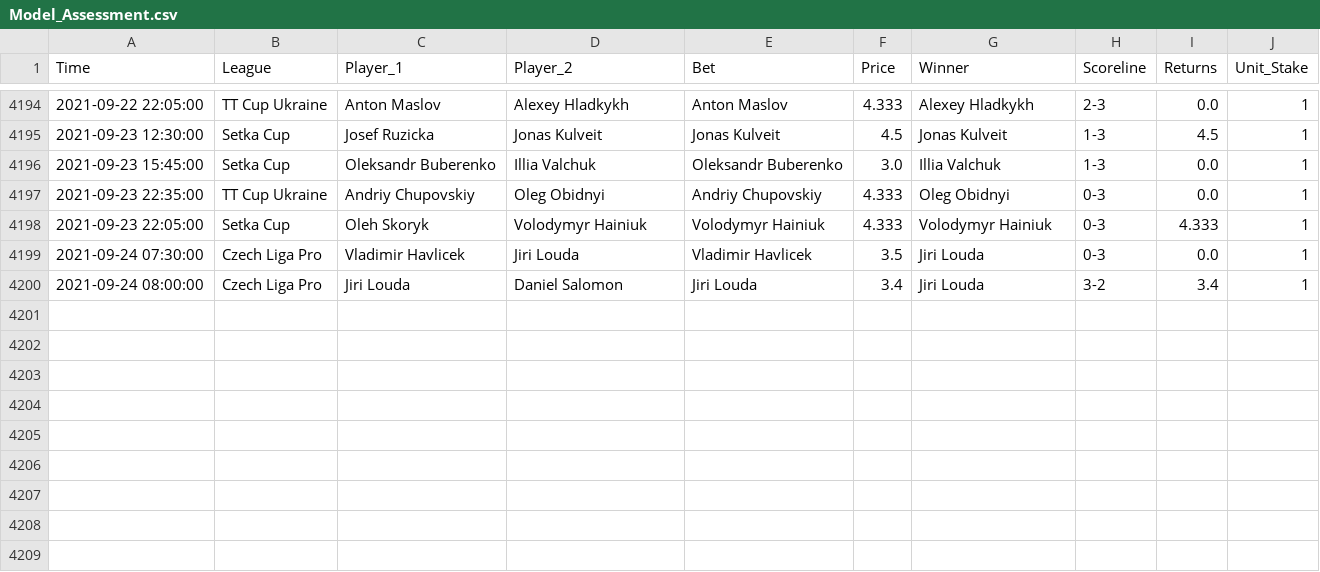
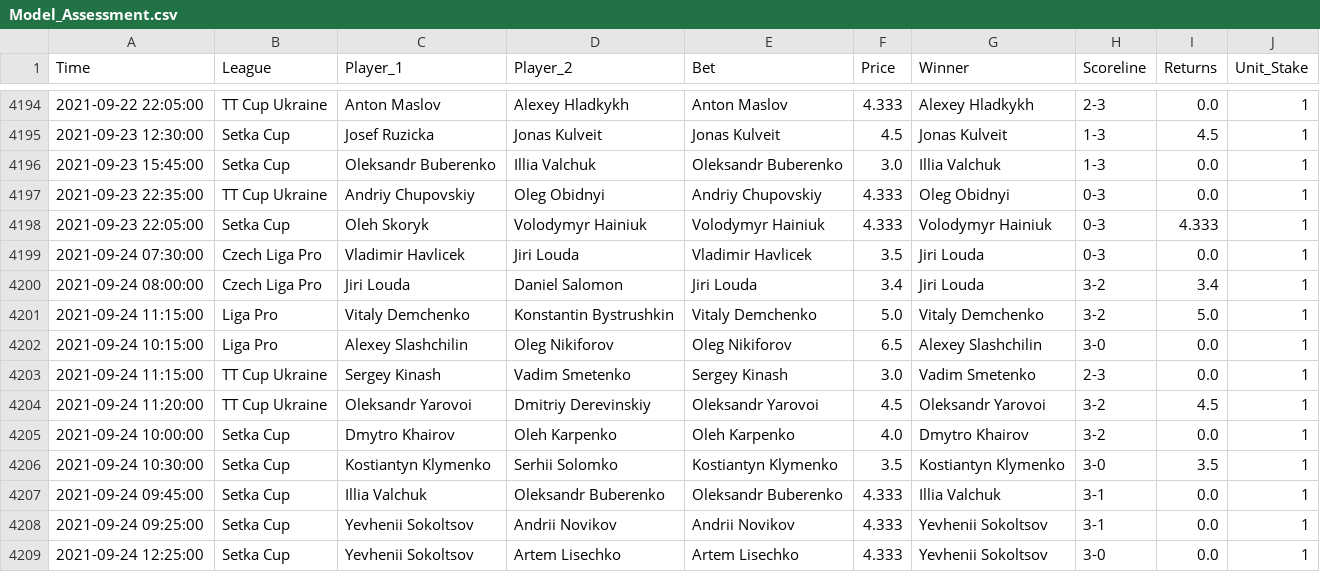
Before and after one commit to tomfothergill/tabletennis, a CSV file: Model_Assessment.csv, drawn as a sheet; only a part is shown, gaps mark what is left out; the diff names each change by its address in the sheet, - before the commit and + after, or states it on an @@ line.

Commit message:
committing files

```diff
--- a/Model_Assessment.csv
+++ b/Model_Assessment.csv
+row 4201: 2021-09-24 11:15:00 | Liga Pro | Vitaly Demchenko | Konstantin Bystrushkin | Vitaly Demchenko | 5.0 | Vitaly Demchenko | 3-2 | 5.0 | 1
+row 4202: 2021-09-24 10:15:00 | Liga Pro | Alexey Slashchilin | Oleg Nikiforov | Oleg Nikiforov | 6.5 | Alexey Slashchilin | 3-0 | 0.0 | 1
+row 4203: 2021-09-24 11:15:00 | TT Cup Ukraine | Sergey Kinash | Vadim Smetenko | Sergey Kinash | 3.0 | Vadim Smetenko | 2-3 | 0.0 | 1
+row 4204: 2021-09-24 11:20:00 | TT Cup Ukraine | Oleksandr Yarovoi | Dmitriy Derevinskiy | Oleksandr Yarovoi | 4.5 | Oleksandr Yarovoi | 3-2 | 4.5 | 1
+row 4205: 2021-09-24 10:00:00 | Setka Cup | Dmytro Khairov | Oleh Karpenko | Oleh Karpenko | 4.0 | Dmytro Khairov | 3-2 | 0.0 | 1
+row 4206: 2021-09-24 10:30:00 | Setka Cup | Kostiantyn Klymenko | Serhii Solomko | Kostiantyn Klymenko | 3.5 | Kostiantyn Klymenko | 3-0 | 3.5 | 1
+row 4207: 2021-09-24 09:45:00 | Setka Cup | Illia Valchuk | Oleksandr Buberenko | Oleksandr Buberenko | 4.333 | Illia Valchuk | 3-1 | 0.0 | 1
+row 4208: 2021-09-24 09:25:00 | Setka Cup | Yevhenii Sokoltsov | Andrii Novikov | Andrii Novikov | 4.333 | Yevhenii Sokoltsov | 3-1 | 0.0 | 1
+row 4209: 2021-09-24 12:25:00 | Setka Cup | Yevhenii Sokoltsov | Artem Lisechko | Artem Lisechko | 4.333 | Yevhenii Sokoltsov | 3-0 | 0.0 | 1
```
